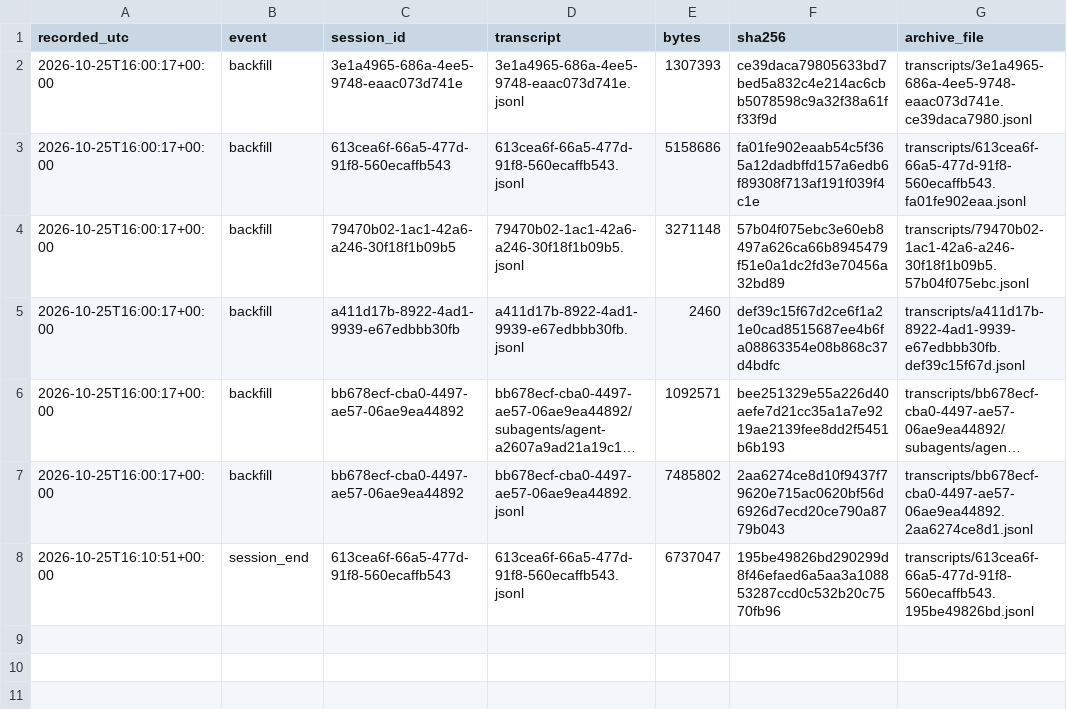
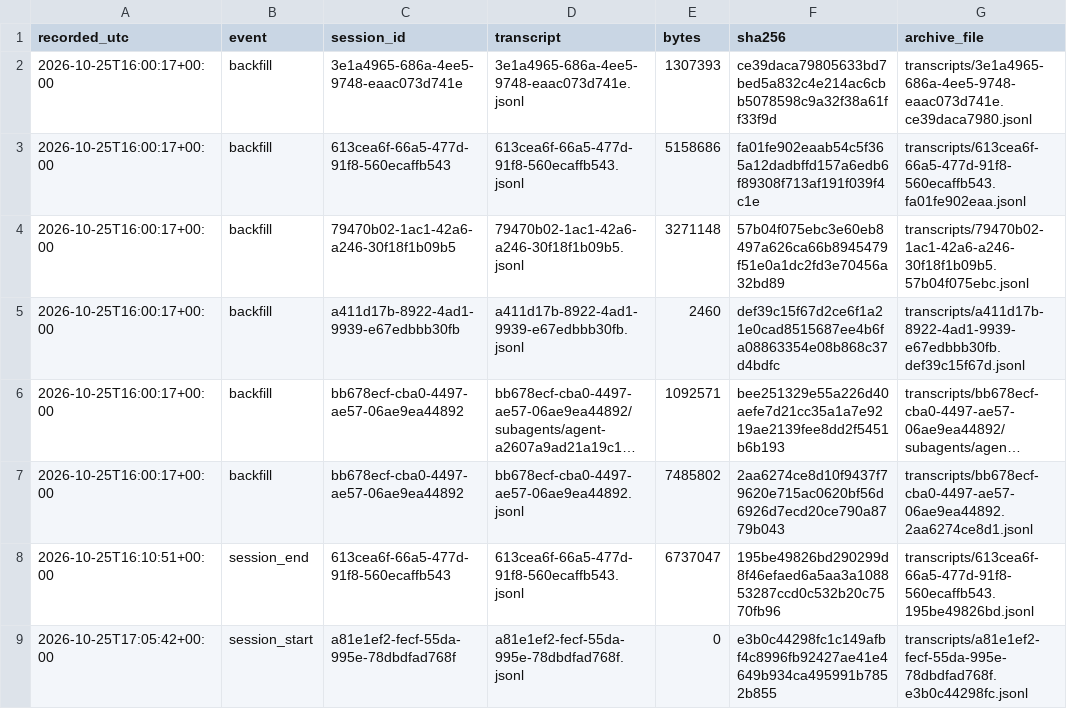
Before and after one commit to LukePuz/helios, a CSV file: research-log/transcripts-manifest.csv, drawn as a sheet; long unchanged cells end in …; the diff names each change by its address in the sheet, - before the commit and + after, or states it on an @@ line.

```diff
--- a/research-log/transcripts-manifest.csv
+++ b/research-log/transcripts-manifest.csv
+row 9: 2026-10-25T17:05:42+00:00 | session_start | a81e1ef2-fecf-55da-995e-78dbdfad768f | a81e1ef2-fecf-55da-995e-78dbdfad768f.jsonl | 0 | e3b0c44298fc1c149afbf4c8996fb92427ae41e4649b934ca495991b7852b855 | transcripts/a81e1ef2-fecf-55da-995e-78dbdfad768f.e3b0c44298fc.jsonl
```
Also changed, not shown: 1 other file.
